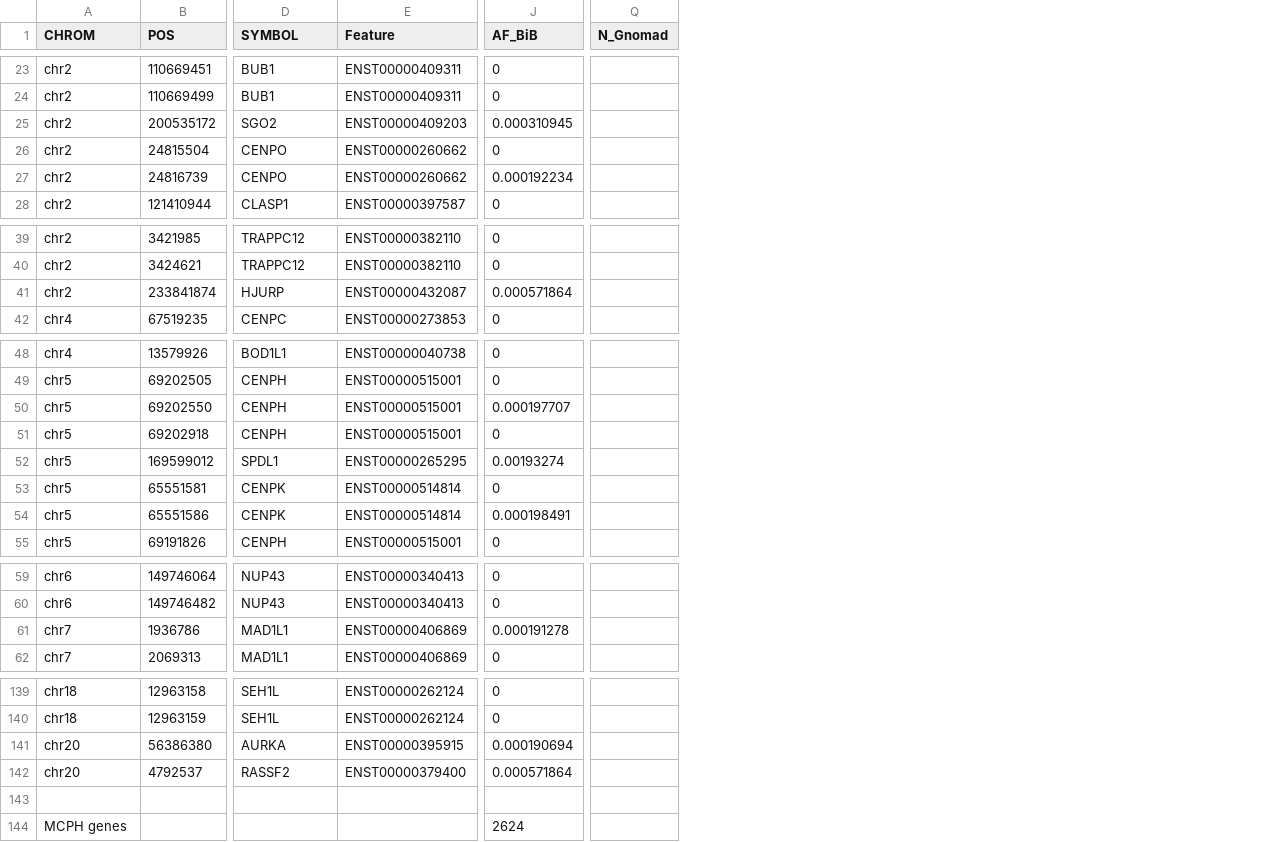
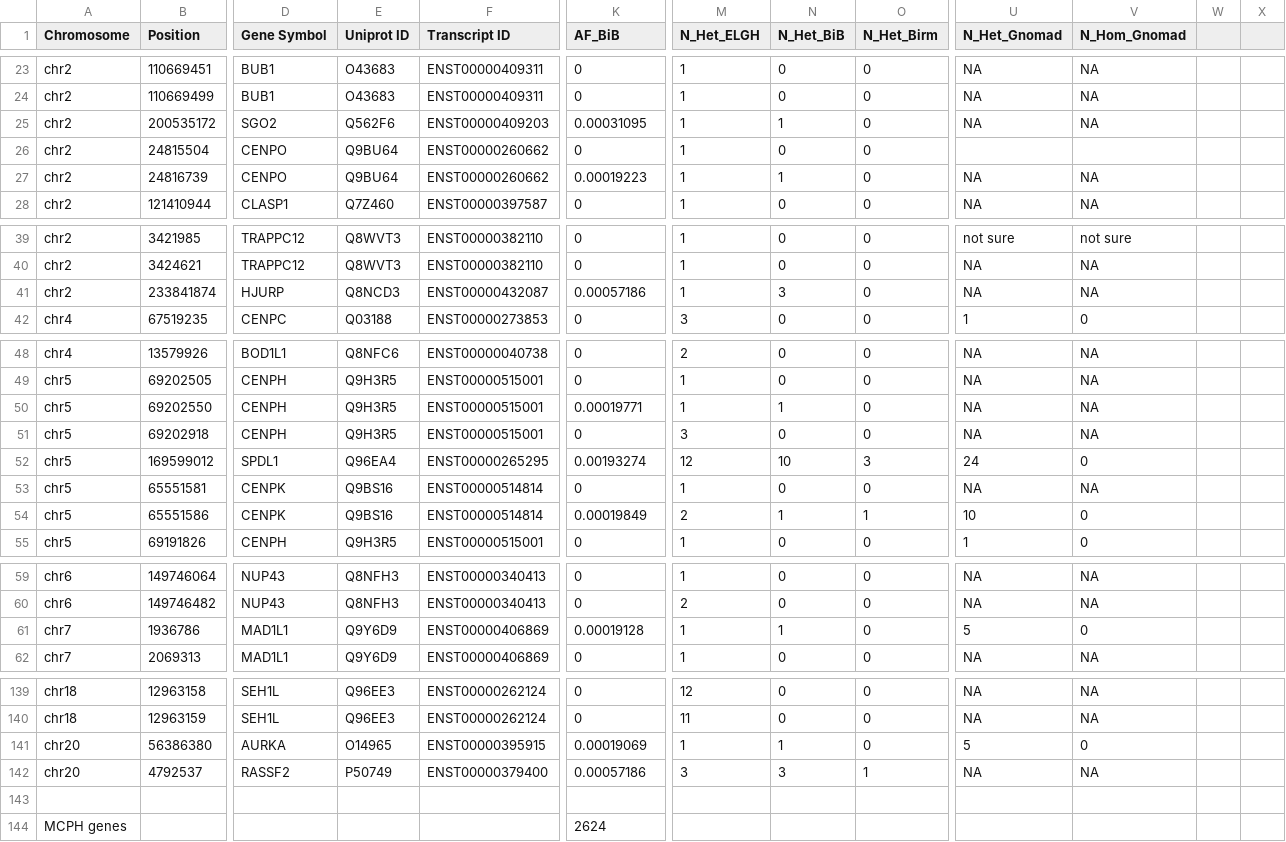
Before and after one commit to TruptiAG/CIVa, a CSV file: data/civ_data.csv, drawn as a sheet; only a part is shown, gaps mark what is left out; removed rows and columns are numbered as before the commit, all else as after; the diff covers the shown part only; the diff names each change by its address in the sheet, - before the commit and + after, or states it on an @@ line.

```diff
--- a/data/civ_data.csv
+++ b/data/civ_data.csv
+column E (Uniprot ID), rows 23-28: O43683 | O43683 | Q562F6 | Q9BU64 | Q9BU64 | Q7Z460; rows 39-42: Q8WVT3 | Q8WVT3 | Q8NCD3 | Q03188; rows 48-55: Q8NFC6 | Q9H3R5 | Q9H3R5 | Q9H3R5 | Q96EA4 | Q9BS16 | Q9BS16 | Q9H3R5; rows 59-62: Q8NFH3 | Q8NFH3 | Q9Y6D9 | Q9Y6D9; rows 139-142: Q96EE3 | Q96EE3 | O14965 | P50749
+column M (N_Het_ELGH), rows 23-28: all 1; rows 39-42: 1 | 1 | 1 | 3; rows 48-55: 2 | 1 | 1 | 3 | 12 | 1 | 2 | 1; rows 59-62: 1 | 2 | 1 | 1; rows 139-142: 12 | 11 | 1 | 3
+column N (N_Het_BiB), rows 23-28: 0 | 0 | 1 | 0 | 1 | 0; rows 39-42: 0 | 0 | 3 | 0; rows 48-55: 0 | 0 | 1 | 0 | 10 | 0 | 1 | 0; rows 59-62: 0 | 0 | 1 | 0; rows 139-142: 0 | 0 | 1 | 3
+column O (N_Het_Birm), rows 23-28: all 0; rows 39-42: all 0; rows 48-55: 0 | 0 | 0 | 0 | 3 | 0 | 1 | 0; rows 59-62: all 0; rows 139-142: 0 | 0 | 0 | 1
-column Q (N_Gnomad), empty
+column U (N_Het_Gnomad), rows 23-28: NA | NA | NA |  | NA | NA; rows 39-42: not sure | NA | NA | 1; rows 48-55: NA | NA | NA | NA | 24 | NA | 10 | 1; rows 59-62: NA | NA | 5 | NA; rows 139-142: NA | NA | 5 | NA
+column V (N_Hom_Gnomad), rows 23-28: NA | NA | NA |  | NA | NA; rows 39-42: not sure | NA | NA | 0; rows 48-55: NA | NA | NA | NA | 0 | NA | 0 | 0; rows 59-62: NA | NA | 0 | NA; rows 139-142: NA | NA | 0 | NA
+column W, empty
+column X, empty
-A1: CHROM
+A1: Chromosome
-B1: POS
+B1: Position
-D1: SYMBOL
+D1: Gene Symbol
-F1: Feature
+F1: Transcript ID
-K25 (AF_BiB): 0.000310945
+K25 (AF_BiB): 0.00031095
-K27 (AF_BiB): 0.000192234
+K27 (AF_BiB): 0.00019223
-K41 (AF_BiB): 0.000571864
+K41 (AF_BiB): 0.00057186
-K50 (AF_BiB): 0.000197707
+K50 (AF_BiB): 0.00019771
-K54 (AF_BiB): 0.000198491
+K54 (AF_BiB): 0.00019849
-K61 (AF_BiB): 0.000191278
+K61 (AF_BiB): 0.00019128
-K141 (AF_BiB): 0.000190694
+K141 (AF_BiB): 0.00019069
-K142 (AF_BiB): 0.000571864
+K142 (AF_BiB): 0.00057186
```
Also changed, not shown: 28 edited cells elsewhere in this file, 2 other files.
